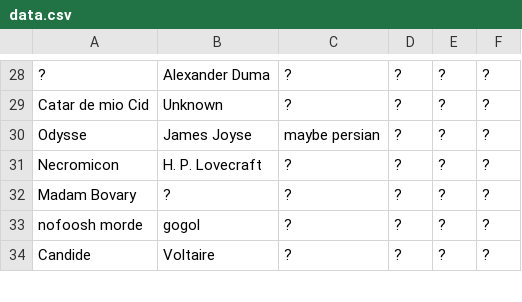
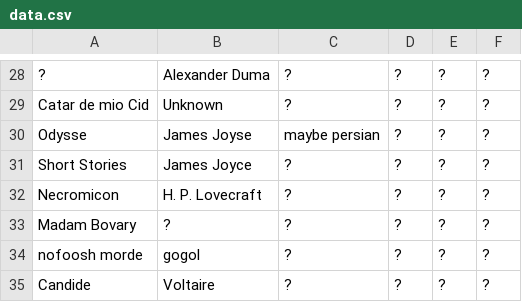
Before and after one commit to daastanha/daastanha.github.io, a CSV file: data.csv, drawn as a sheet; only a part is shown, gaps mark what is left out.

Commit message:
Update data.csv

```diff
--- a/data.csv
+++ b/data.csv
@@ -30,2 +30,3 @@ Catar de mio Cid,Unknown,?,?,?,?
 Odysse,James Joyse,maybe persian,?,?,?
+Short Stories,James Joyce,?,?,?,?
 Necromicon,H. P. Lovecraft,?,?,?,?
```
